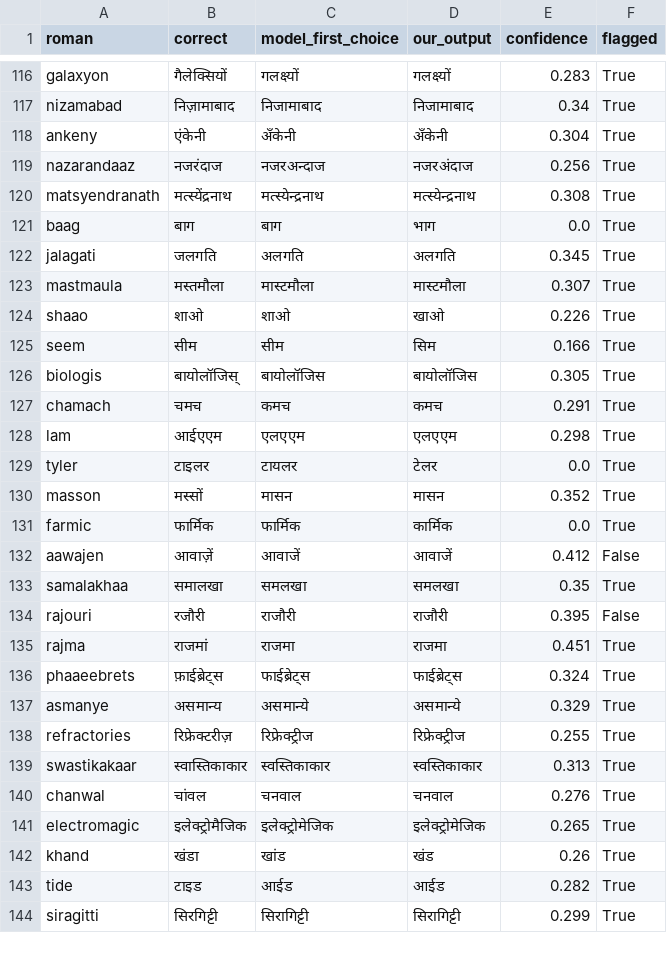
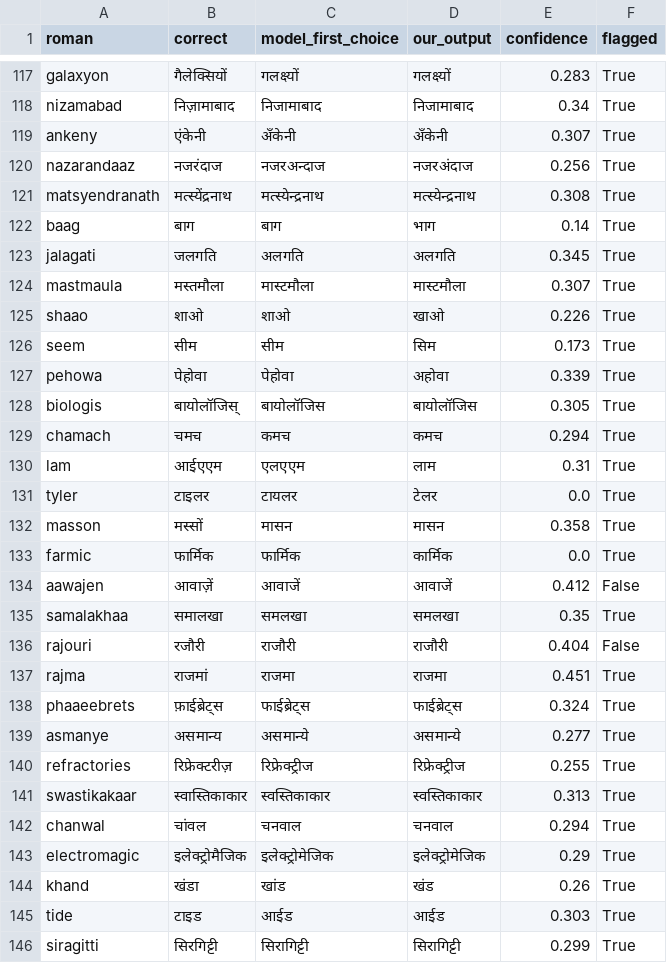
Before and after one commit to anushkak270706-bot/bhashayantra, a CSV file: eval/results/hi_test_errors.csv, drawn as a sheet; only a part is shown, gaps mark what is left out; the diff covers the shown part only.

```diff
--- a/eval/results/hi_test_errors.csv
+++ b/eval/results/hi_test_errors.csv
@@ -117,6 +118,6 @@ galaxyon,गैलेक्सियों,गलक्ष्यों,गलक
 nizamabad,निज़ामाबाद,निजामाबाद,निजामाबाद,0.34,True
-ankeny,एंकेनी,अँकेनी,अँकेनी,0.304,True
+ankeny,एंकेनी,अँकेनी,अँकेनी,0.307,True
 nazarandaaz,नजरंदाज,नजरअन्दाज,नजरअंदाज,0.256,True
 matsyendranath,मत्स्येंद्रनाथ,मत्स्येन्द्रनाथ,मत्स्येन्द्रनाथ,0.308,True
-baag,बाग,बाग,भाग,0.0,True
+baag,बाग,बाग,भाग,0.14,True
 jalagati,जलगति,अलगति,अलगति,0.345,True
@@ -124,8 +125,9 @@ mastmaula,मस्तमौला,मास्टमौला,मास्ट
 shaao,शाओ,शाओ,खाओ,0.226,True
-seem,सीम,सीम,सिम,0.166,True
+seem,सीम,सीम,सिम,0.173,True
+pehowa,पेहोवा,पेहोवा,अहोवा,0.339,True
 biologis,बायोलॉजिस्,बायोलॉजिस,बायोलॉजिस,0.305,True
-chamach,चमच,कमच,कमच,0.291,True
-lam,आईएएम,एलएएम,एलएएम,0.298,True
+chamach,चमच,कमच,कमच,0.294,True
+lam,आईएएम,एलएएम,लाम,0.31,True
 tyler,टाइलर,टायलर,टेलर,0.0,True
-masson,मस्सों,मासन,मासन,0.352,True
+masson,मस्सों,मासन,मासन,0.358,True
 farmic,फार्मिक,फार्मिक,कार्मिक,0.0,True
@@ -133,12 +135,12 @@ aawajen,आवाज़ें,आवाजें,आवाजें,0.412,False
 samalakhaa,समालखा,समलखा,समलखा,0.35,True
-rajouri,रजौरी,राजौरी,राजौरी,0.395,False
+rajouri,रजौरी,राजौरी,राजौरी,0.404,False
 rajma,राजमां,राजमा,राजमा,0.451,True
 phaaeebrets,फ़ाईब्रेट्स,फाईब्रेट्स,फाईब्रेट्स,0.324,True
-asmanye,असमान्य,असमान्ये,असमान्ये,0.329,True
+asmanye,असमान्य,असमान्ये,असमान्ये,0.277,True
 refractories,रिफ्रेक्टरीज़,रिफ्रेक्ट्रीज,रिफ्रेक्ट्रीज,0.255,True
 swastikakaar,स्वास्तिकाकार,स्वस्तिकाकार,स्वस्तिकाकार,0.313,True
-chanwal,चांवल,चनवाल,चनवाल,0.276,True
-electromagic,इलेक्ट्रोमैजिक,इलेक्ट्रोमेजिक,इलेक्ट्रोमेजिक,0.265,True
+chanwal,चांवल,चनवाल,चनवाल,0.294,True
+electromagic,इलेक्ट्रोमैजिक,इलेक्ट्रोमेजिक,इलेक्ट्रोमेजिक,0.29,True
 khand,खंडा,खांड,खंड,0.26,True
-tide,टाइड,आईड,आईड,0.282,True
+tide,टाइड,आईड,आईड,0.303,True
 siragitti,सिरगिट्टी,सिरागिट्टी,सिरागिट्टी,0.299,True
```
Also changed, not shown: 1 added row, 1 removed row and 52 edited cells elsewhere in this file, eval/results/bn_test_errors.csv, eval/results/mai_test_errors.csv, 20 other files.
